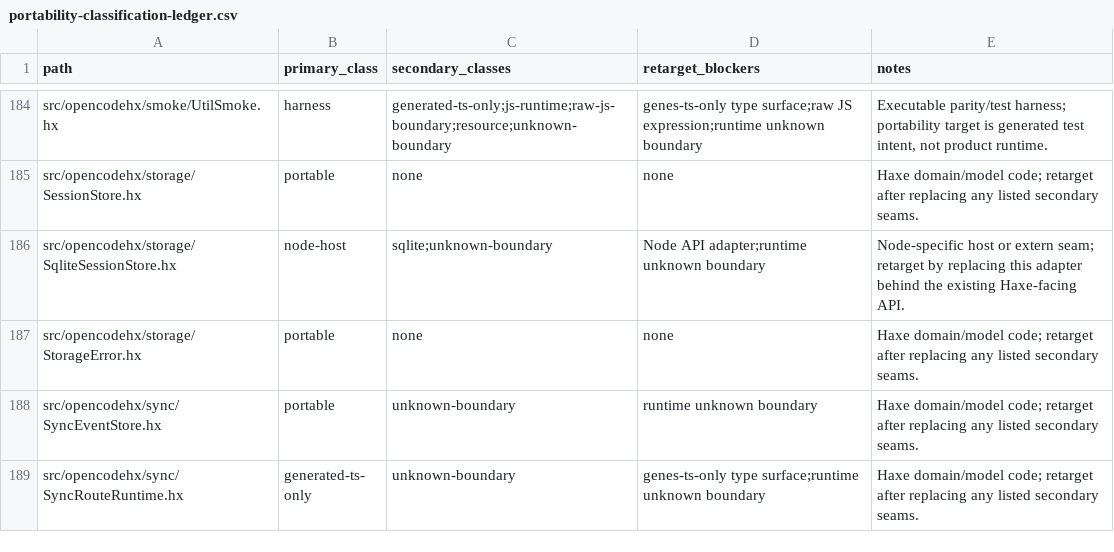
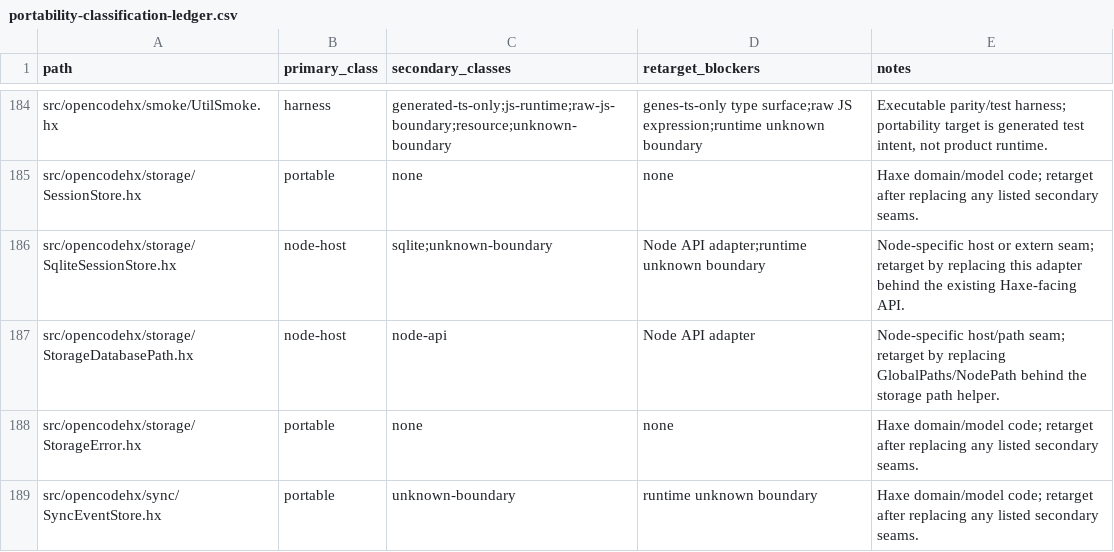
Before and after one commit to fullofcaffeine/opencodehx, a CSV file: reference/portability-classification-ledger.csv, drawn as a sheet; only a part is shown, gaps mark what is left out; the shorter side is filled out with more unchanged rows; the diff names each change by its address in the sheet, - before the commit and + after, or states it on an @@ line.

Commit message:
test: promote storage database path parity

```diff
--- a/reference/portability-classification-ledger.csv
+++ b/reference/portability-classification-ledger.csv
+row 187: src/opencodehx/storage/StorageDatabasePath.hx | node-host | node-api | Node API adapter | Node-specific host/path seam; retarget by replacing GlobalPaths/NodePath behind the storage path helper.
```
Also changed, not shown: reference/opencode-test-port-matrix.csv, 9 other files.
